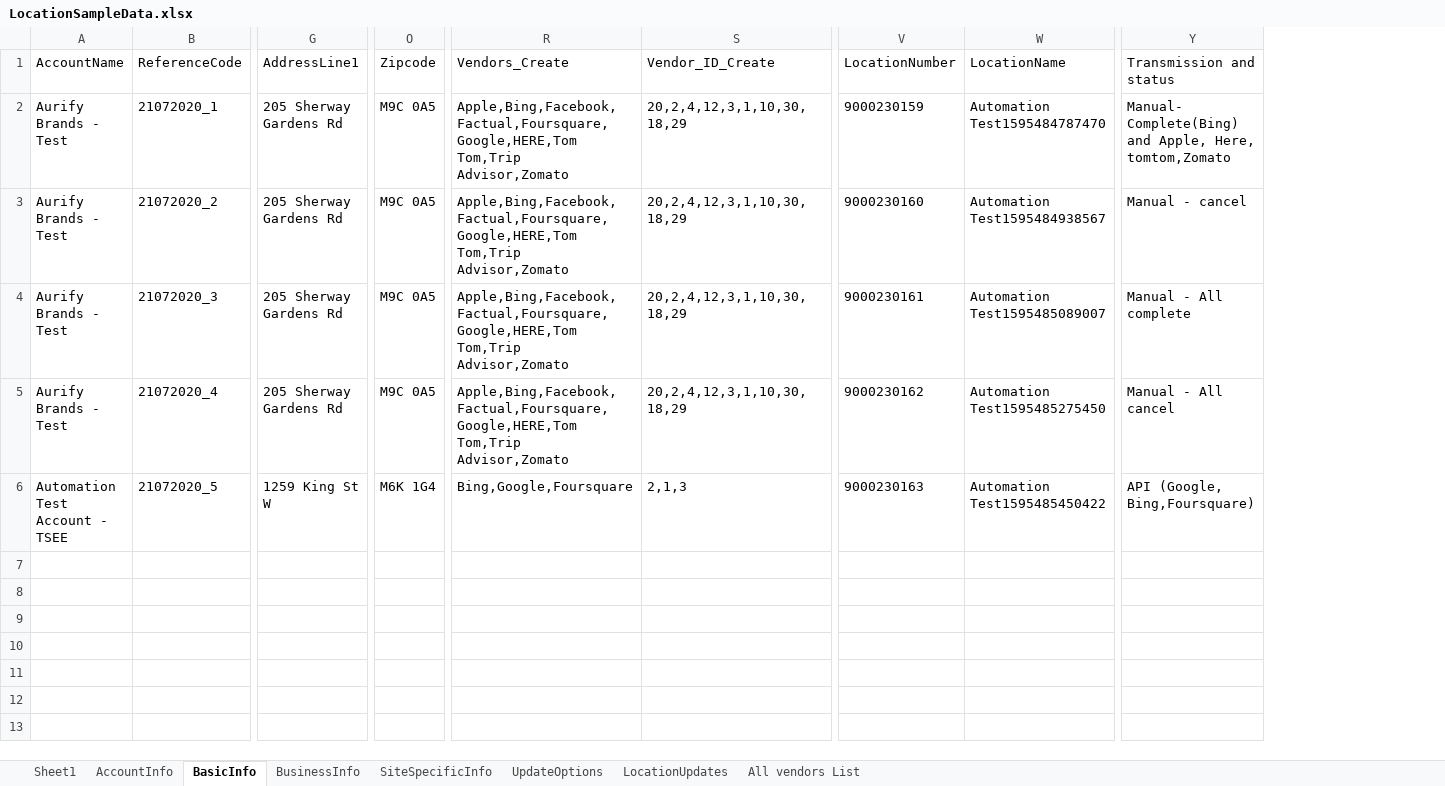
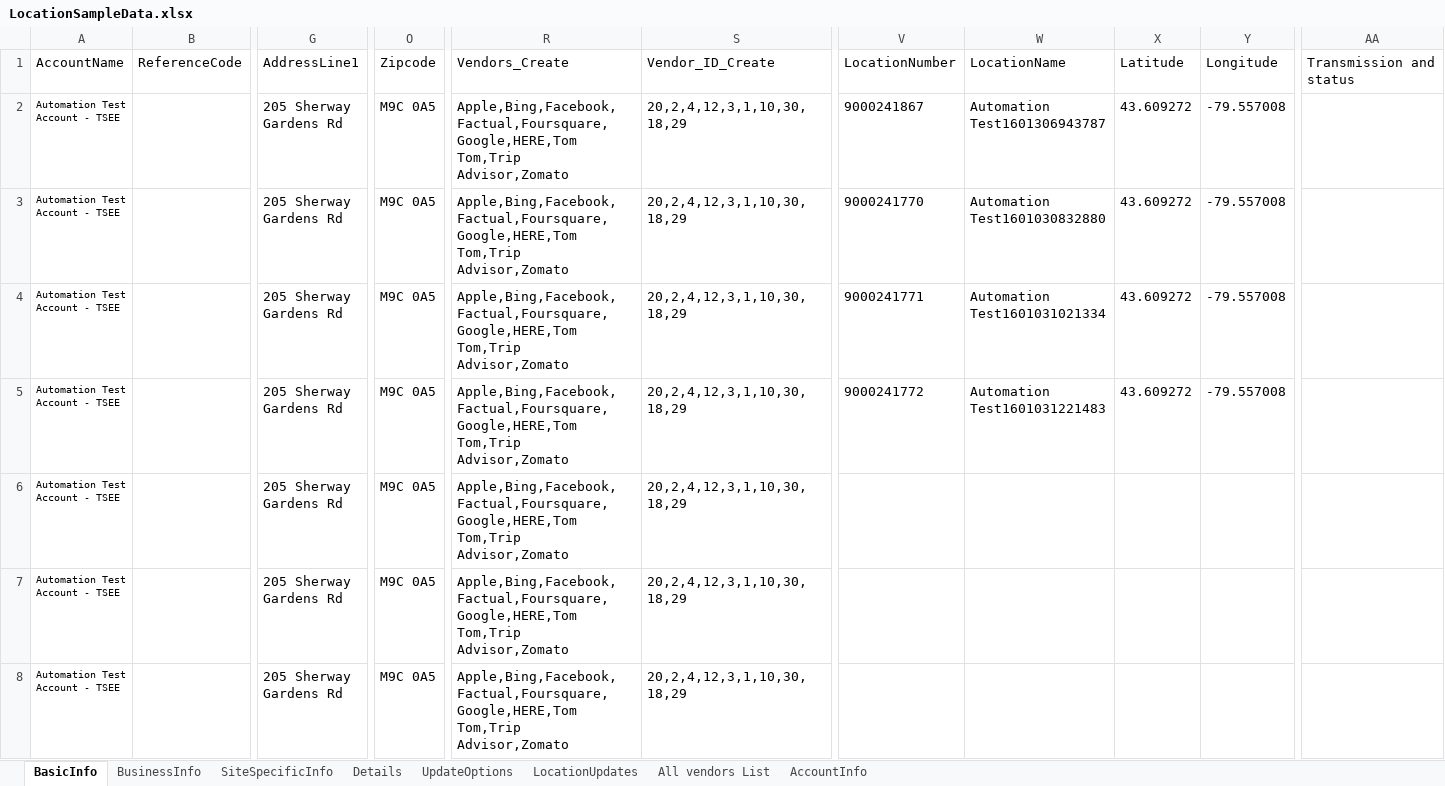
Before and after one commit to DAC-Projects/DACAutomation, an Excel workbook: data/LocationSampleData.xlsx, sheet BasicInfo, drawn as a sheet; only a part is shown, gaps mark what is left out; values as stored, in another font and other column widths than the file's, no borders; addresses are those after the commit; rows hold the shown columns only; the diff covers the shown part only; the diff names each change by its address in the sheet, - before the commit and + after, or states it on an @@ line.

```diff
--- a/data/LocationSampleData.xlsx (sheet BasicInfo)
+++ b/data/LocationSampleData.xlsx (sheet BasicInfo)
-sheet tab: Sheet1
+sheet tab: Details
@@ sheet tab order changed: BasicInfo | BusinessInfo | SiteSpecificInfo | Details | UpdateOptions | LocationUpdates | All vendors List | AccountInfo @@
+column X (Latitude), rows 2-5: all 43.609272
+column Y (Longitude), rows 2-5: all -79.557008
-A2:A5 (AccountName): Aurify Brands - Test
+A2:A5 (AccountName): Automation Test Account - TSEE
@@ A2:A6 text size: smaller @@
-B2 (ReferenceCode): 21072020_1
+B2 (ReferenceCode): (empty)
-V2 (LocationNumber): 9000230159
+V2 (LocationNumber): 9000241867
-W2 (LocationName): Automation Test1595484787470
+W2 (LocationName): Automation Test1601306943787
-AA2 (Transmission and status): Manual- Complete(Bing) and Apple, Here, tomtom,Zomato
+AA2 (Transmission and status): (empty)
-B3 (ReferenceCode): 21072020_2
+B3 (ReferenceCode): (empty)
-V3 (LocationNumber): 9000230160
+V3 (LocationNumber): 9000241770
-W3 (LocationName): Automation Test1595484938567
+W3 (LocationName): Automation Test1601030832880
-AA3 (Transmission and status): Manual - cancel
+AA3 (Transmission and status): (empty)
-B4 (ReferenceCode): 21072020_3
+B4 (ReferenceCode): (empty)
-V4 (LocationNumber): 9000230161
+V4 (LocationNumber): 9000241771
-W4 (LocationName): Automation Test1595485089007
+W4 (LocationName): Automation Test1601031021334
-AA4 (Transmission and status): Manual - All complete
+AA4 (Transmission and status): (empty)
-B5 (ReferenceCode): 21072020_4
+B5 (ReferenceCode): (empty)
-V5 (LocationNumber): 9000230162
+V5 (LocationNumber): 9000241772
-W5 (LocationName): Automation Test1595485275450
+W5 (LocationName): Automation Test1601031221483
-AA5 (Transmission and status): Manual - All cancel
+AA5 (Transmission and status): (empty)
-B6 (ReferenceCode): 21072020_5
+B6 (ReferenceCode): (empty)
-G6 (AddressLine1): 1259 King St W
+G6 (AddressLine1): 205 Sherway Gardens Rd
-O6 (Zipcode): M6K 1G4
+O6 (Zipcode): M9C 0A5
-R6 (Vendors_Create): Bing,Google,Foursquare
+R6 (Vendors_Create): Apple,Bing,Facebook,Factual,Foursquare,Google,HERE,Tom Tom,Trip Advisor,Zomato
-S6 (Vendor_ID_Create): 2,1,3
+S6 (Vendor_ID_Create): 20,2,4,12,3,1,10,30,18,29
-V6 (LocationNumber): 9000230163
+V6 (LocationNumber): (empty)
-W6 (LocationName): Automation Test1595485450422
+W6 (LocationName): (empty)
-AA6 (Transmission and status): API (Google, Bing,Foursquare)
+AA6 (Transmission and status): (empty)
+row 7: Automation Test Account - TSEE |  | 205 Sherway Gardens Rd | M9C 0A5 | Apple,Bing,Facebook,Factual,Foursquare,Google,HERE,Tom Tom,Trip Advisor,Zomato | 20,2,4,12,3,1,10,30,18,29
+row 8: Automation Test Account - TSEE |  | 205 Sherway Gardens Rd | M9C 0A5 | Apple,Bing,Facebook,Factual,Foursquare,Google,HERE,Tom Tom,Trip Advisor,Zomato | 20,2,4,12,3,1,10,30,18,29
```
Also changed, not shown: 1 edited cell elsewhere in this sheet, sheet Details, sheet BusinessInfo, sheet All vendors List, sheet SiteSpecificInfo, sheet UpdateOptions, data/FilterCriteria.xlsx, data/Request_ID.xlsx, 18 other files.
